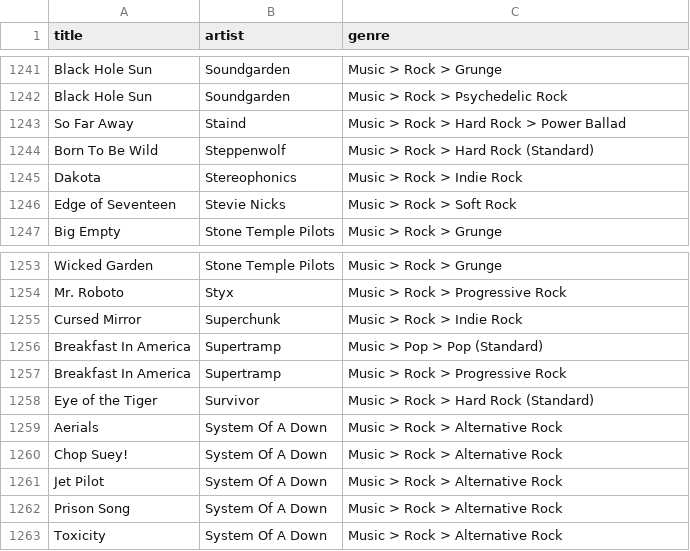
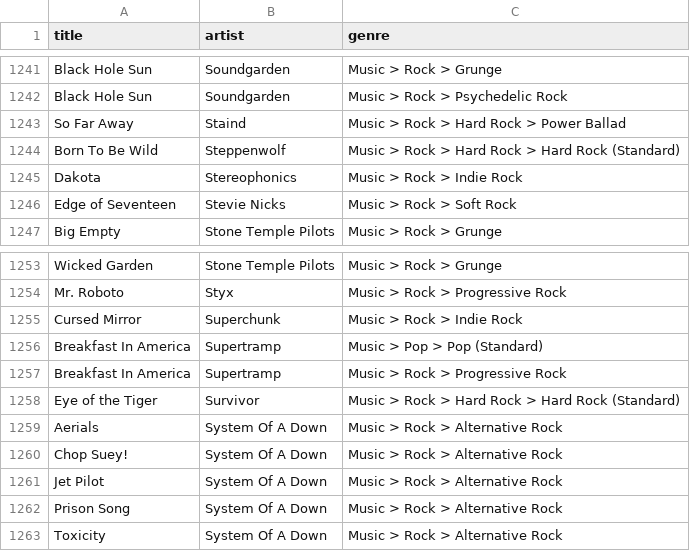
Before and after one commit to robertofcfm/music-taxonomy, a CSV file: catalog/songs_with_genres.csv, drawn as a sheet; only a part is shown, gaps mark what is left out; the diff names each change by its address in the sheet, - before the commit and + after, or states it on an @@ line.

```diff
--- a/catalog/songs_with_genres.csv
+++ b/catalog/songs_with_genres.csv
-C1244 (genre): Music > Rock > Hard Rock (Standard)
+C1244 (genre): Music > Rock > Hard Rock > Hard Rock (Standard)
-C1258 (genre): Music > Rock > Hard Rock (Standard)
+C1258 (genre): Music > Rock > Hard Rock > Hard Rock (Standard)
```
Also changed, not shown: 3 other files.
